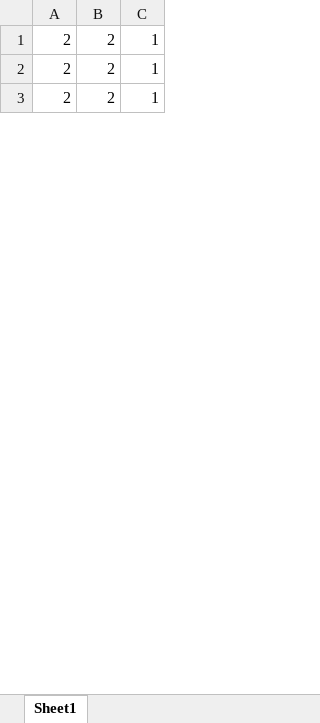
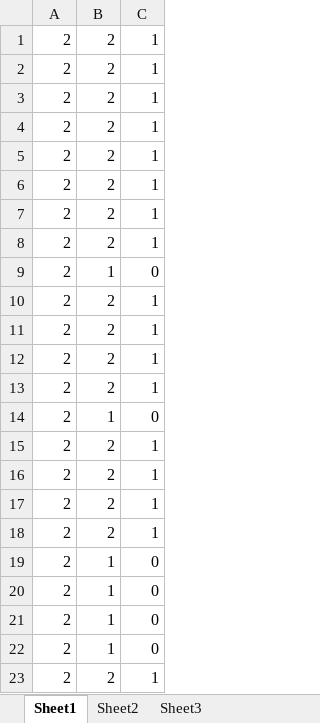
Before and after one commit to crssulton/tugas_akhir_crs, an Excel workbook: TA 2/Code/Hasil Klasifikasi/xlsx/hasil_123.xlsx, sheet Sheet1, drawn as a sheet; only a part is shown; values as stored, in another font and other column widths than the file's, no borders; the diff covers the shown part only; the diff names each change by its address in the sheet, - before the commit and + after, or states it on an @@ line.

```diff
--- a/TA 2/Code/Hasil Klasifikasi/xlsx/hasil_123.xlsx (sheet Sheet1)
+++ b/TA 2/Code/Hasil Klasifikasi/xlsx/hasil_123.xlsx (sheet Sheet1)
+sheet tab: Sheet2
+sheet tab: Sheet3
+row 4: 2 | 2 | 1
+row 5: 2 | 2 | 1
+row 6: 2 | 2 | 1
+row 7: 2 | 2 | 1
+row 8: 2 | 2 | 1
+row 9: 2 | 1 | 0
+row 10: 2 | 2 | 1
+row 11: 2 | 2 | 1
+row 12: 2 | 2 | 1
+row 13: 2 | 2 | 1
+row 14: 2 | 1 | 0
+row 15: 2 | 2 | 1
+row 16: 2 | 2 | 1
+row 17: 2 | 2 | 1
+row 18: 2 | 2 | 1
+row 19: 2 | 1 | 0
+row 20: 2 | 1 | 0
+row 21: 2 | 1 | 0
+row 22: 2 | 1 | 0
+row 23: 2 | 2 | 1
```
Also changed, not shown: 336 added rows and 2 removed rows elsewhere in this sheet, TA 2/Code/Hasil Ekstraksi/xlsx/hasil_123.xlsx, TA 2/Code/Hasil Ekstraksi/xlsx/hasil_8910.xlsx, 41 other files.
